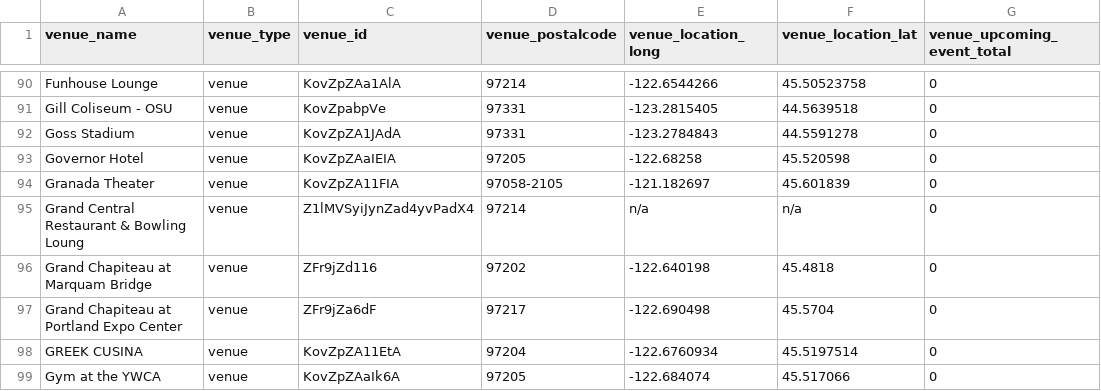
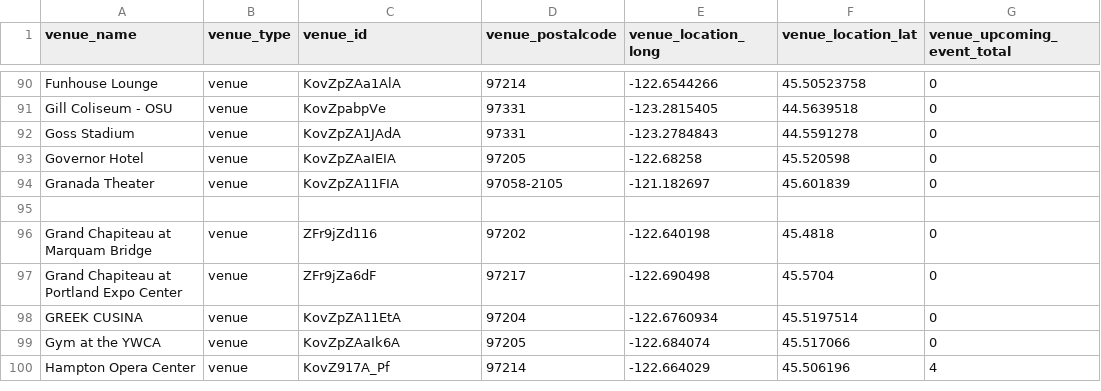
Before and after one commit to ekkross/the_show_must_go_on, a CSV file: static/js/venues.csv, drawn as a sheet; only a part is shown, gaps mark what is left out; the shorter side is filled out with more unchanged rows.

```diff
--- a/static/js/venues.csv
+++ b/static/js/venues.csv
@@ -94,3 +94,3 @@ Governor Hotel,venue,KovZpZAaIEIA,97205,-122.68258,45.520598,0
 Granada Theater,venue,KovZpZA11FIA,97058-2105,-121.182697,45.601839,0
-Grand Central Restaurant & Bowling Loung,venue,Z1lMVSyiJynZad4yvPadX4,97214,n/a,n/a,0
+,,,,,,
 Grand Chapiteau at Marquam Bridge,venue,ZFr9jZd116,97202,-122.640198,45.4818,0
```
Also changed, not shown: 1 other file.
